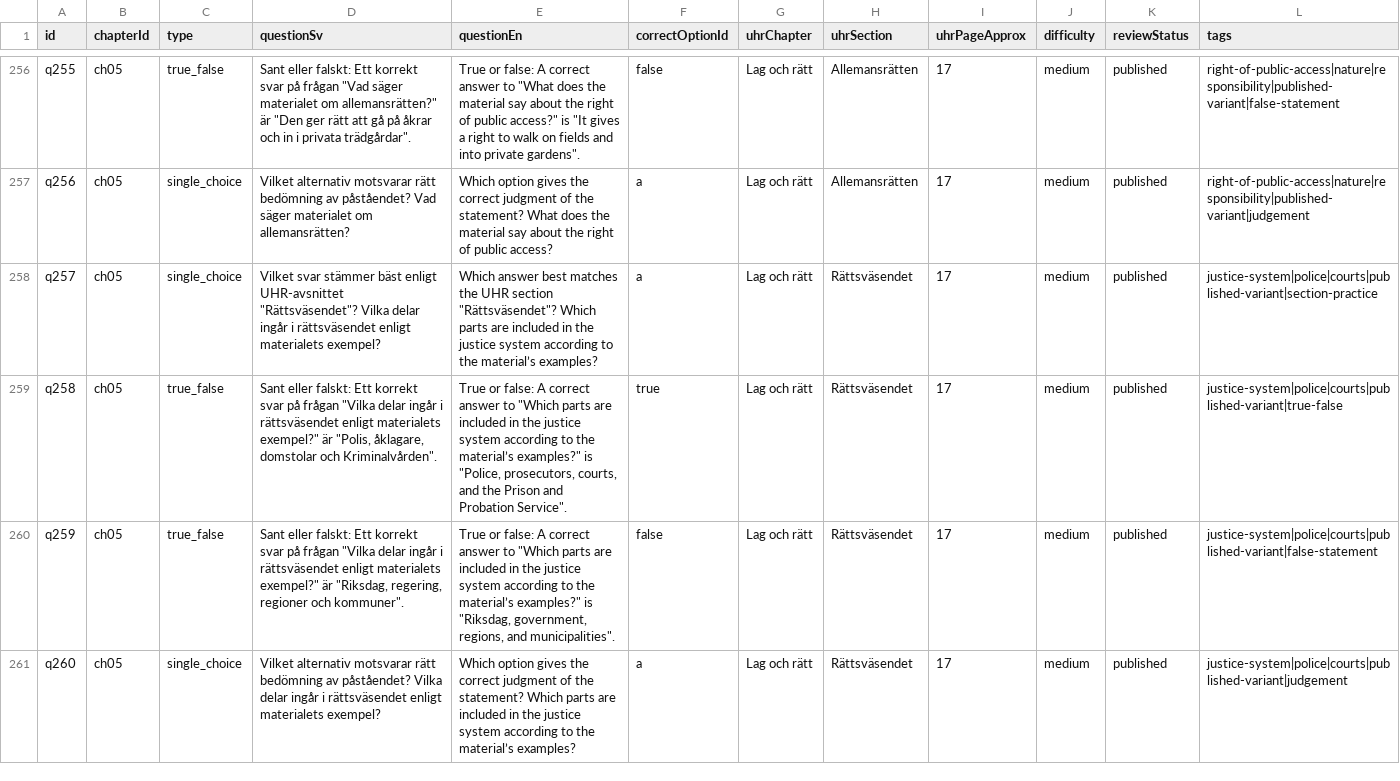
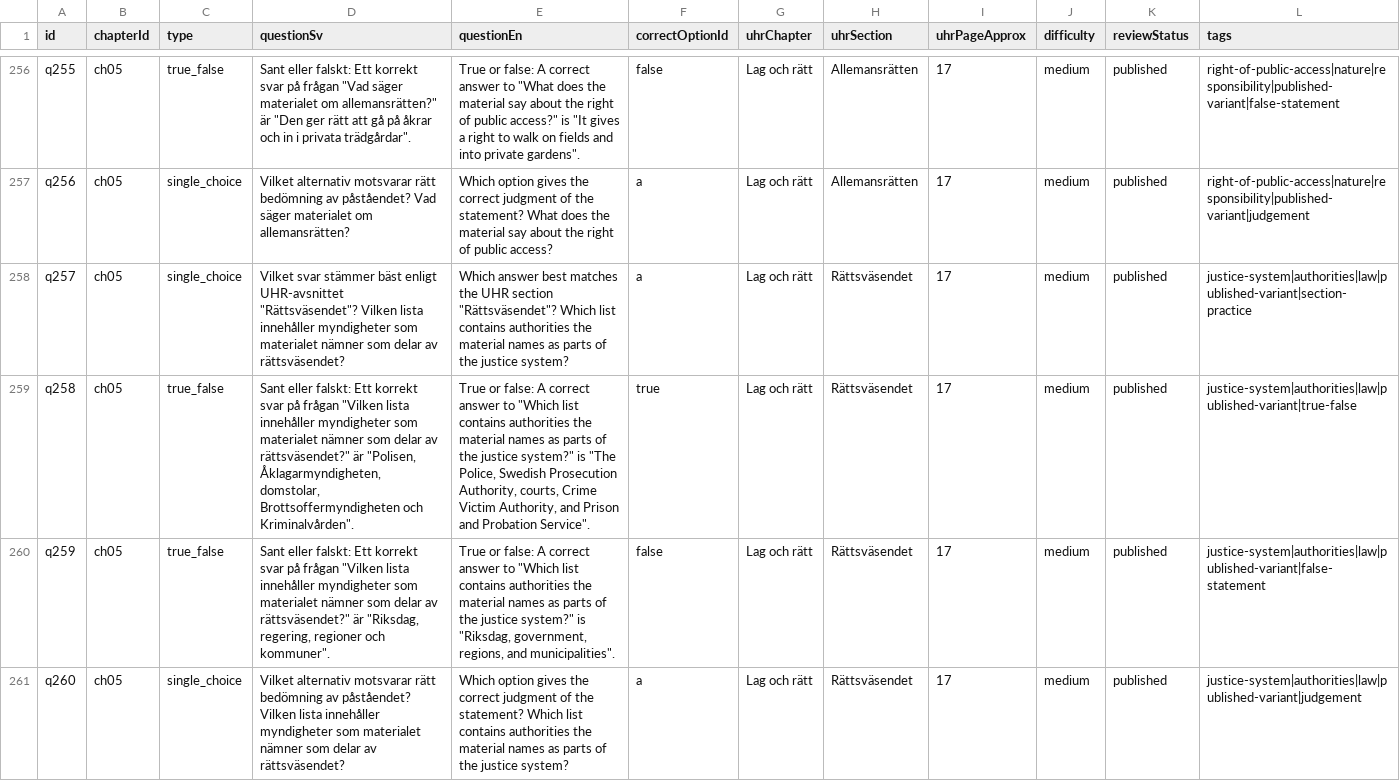
Before and after one commit to SzeChunYiu/Swedish_Civic_Test, a CSV file: content/question-bank.csv, drawn as a sheet; only a part is shown, gaps mark what is left out; the diff covers the shown part only; the diff names each change by its address in the sheet, - before the commit and + after, or states it on an @@ line.

```diff
--- a/content/question-bank.csv
+++ b/content/question-bank.csv
-D258 (questionSv): …UHR-avsnittet "Rättsväsendet"? Vilka delar ingår i rättsväsendet enligt materialets exempel?
+D258 (questionSv): …UHR-avsnittet "Rättsväsendet"? Vilken lista innehåller myndigheter som materialet nämner som delar av rättsväsendet?
-E258 (questionEn): …"Rättsväsendet"? Which parts are included in the justice system according to the material’s examples?
+E258 (questionEn): …"Rättsväsendet"? Which list contains authorities the material names as parts of the justice system?
-L258 (tags): justice-system|police|courts|published-variant|section-practice
+L258 (tags): justice-system|authorities|law|published-variant|section-practice
-D259 (questionSv): …på frågan "Vilka delar ingår i rättsväsendet enligt materialets exempel?" är "Polis, åklagare, domstolar och Kriminalvården".
+D259 (questionSv): …på frågan "Vilken lista innehåller myndigheter som materialet nämner som delar av rättsväsendet?" är "Polisen, Åklagarmyndigheten, domstolar, Brottsoffermyndigheten och Kriminalvården".
-E259 (questionEn): …to "Which parts are included in the justice system according to the material’s examples?" is "Police, prosecutors, courts, and the Prison and…
+E259 (questionEn): …to "Which list contains authorities the material names as parts of the justice system?" is "The Police, Swedish Prosecution Authority, courts, Crime Victim Authority, and Prison and…
-L259 (tags): justice-system|police|courts|published-variant|true-false
+L259 (tags): justice-system|authorities|law|published-variant|true-false
-D260 (questionSv): …på frågan "Vilka delar ingår i rättsväsendet enligt materialets exempel?" är "Riksdag,…
+D260 (questionSv): …på frågan "Vilken lista innehåller myndigheter som materialet nämner som delar av rättsväsendet?" är "Riksdag,…
-E260 (questionEn): …to "Which parts are included in the justice system according to the material’s examples?" is "Riksdag,…
+E260 (questionEn): …to "Which list contains authorities the material names as parts of the justice system?" is "Riksdag,…
-L260 (tags): justice-system|police|courts|published-variant|false-statement
+L260 (tags): justice-system|authorities|law|published-variant|false-statement
-D261 (questionSv): …av påståendet? Vilka delar ingår i rättsväsendet enligt materialets exempel?
+D261 (questionSv): …av påståendet? Vilken lista innehåller myndigheter som materialet nämner som delar av rättsväsendet?
-E261 (questionEn): …statement? Which parts are included in the justice system according to the material’s examples?
+E261 (questionEn): …statement? Which list contains authorities the material names as parts of the justice system?
-L261 (tags): justice-system|police|courts|published-variant|judgement
+L261 (tags): justice-system|authorities|law|published-variant|judgement
```
Also changed, not shown: 25 edited cells elsewhere in this file, 13 other files.
